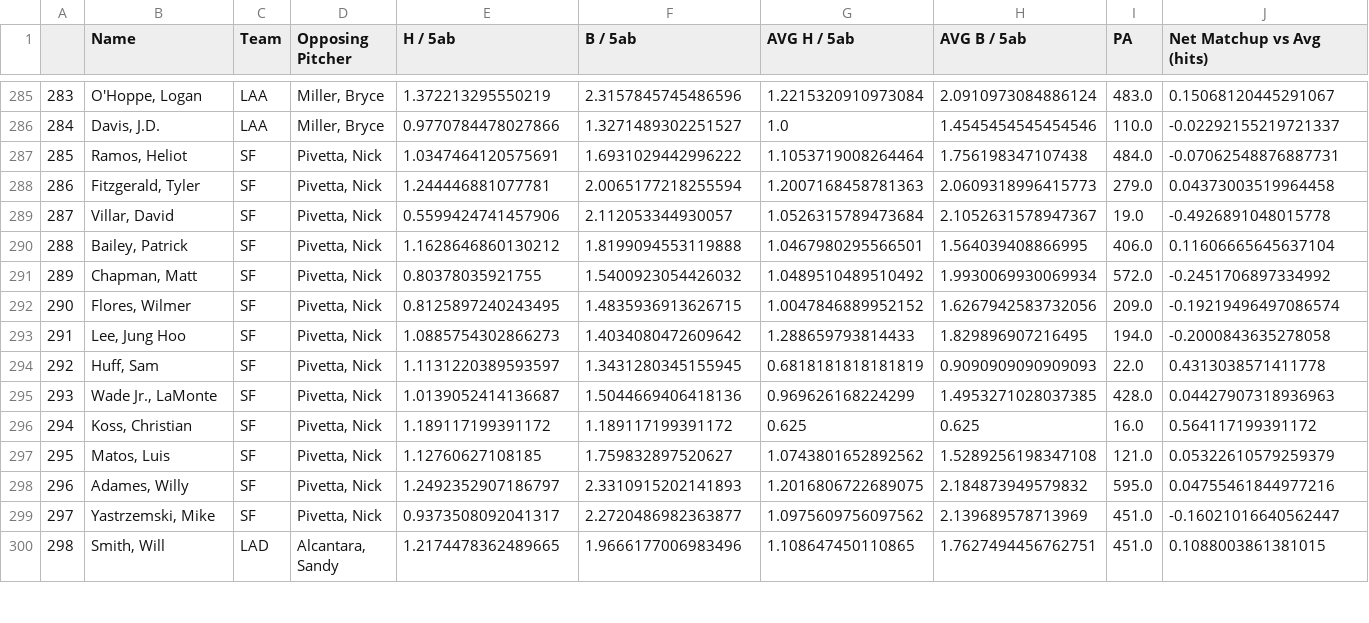
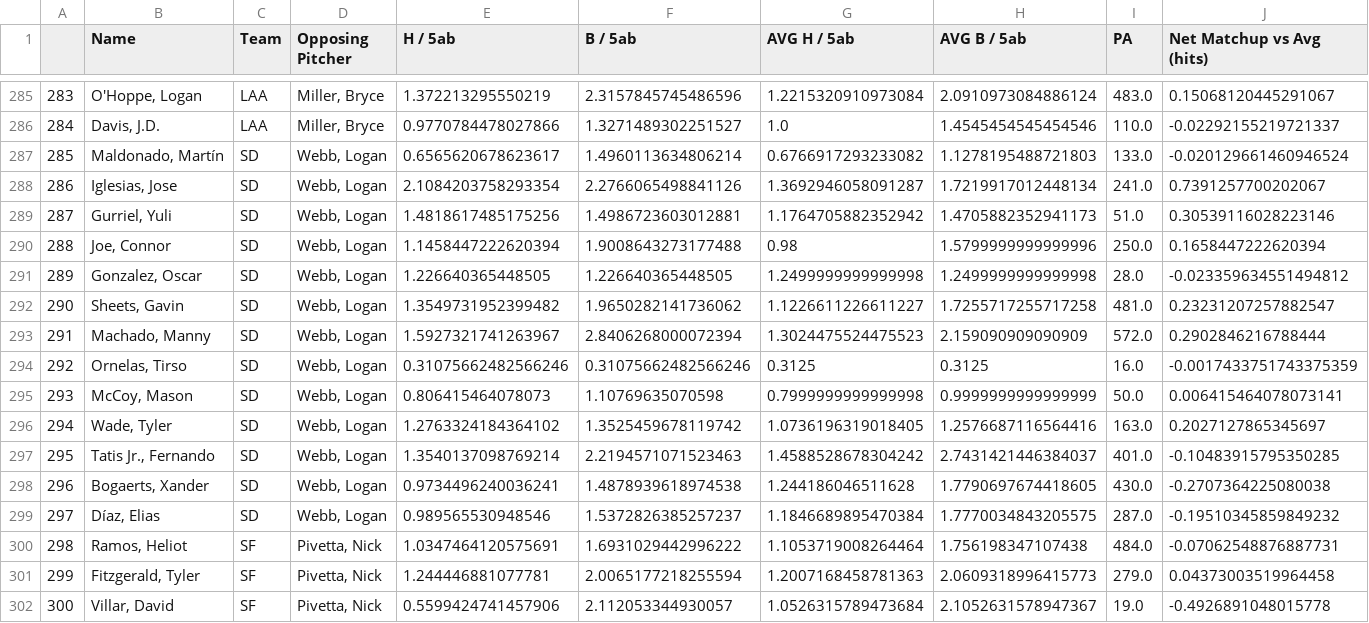
Before and after one commit to brianbaldner/mlb-daily-projections, a CSV file: result.csv, drawn as a sheet; only a part is shown, gaps mark what is left out; the shorter side is filled out with more unchanged rows; addresses are those after the commit; rows hold the shown columns only; the diff names each change by its address in the sheet, - before the commit and + after, or states it on an @@ line.

```diff
--- a/result.csv
+++ b/result.csv
+row 287: 285 | Maldonado, Martín | SD | Webb, Logan | 0.6565620678623617 | 1.4960113634806214 | 0.6766917293233082 | 1.1278195488721803 | 133.0 | -0.020129661460946524
+row 288: 286 | Iglesias, Jose | SD | Webb, Logan | 2.1084203758293354 | 2.2766065498841126 | 1.3692946058091287 | 1.7219917012448134 | 241.0 | 0.7391257700202067
+row 289: 287 | Gurriel, Yuli | SD | Webb, Logan | 1.4818617485175256 | 1.4986723603012881 | 1.1764705882352942 | 1.4705882352941173 | 51.0 | 0.30539116028223146
+row 290: 288 | Joe, Connor | SD | Webb, Logan | 1.1458447222620394 | 1.9008643273177488 | 0.98 | 1.5799999999999996 | 250.0 | 0.1658447222620394
+row 291: 289 | Gonzalez, Oscar | SD | Webb, Logan | 1.226640365448505 | 1.226640365448505 | 1.2499999999999998 | 1.2499999999999998 | 28.0 | -0.023359634551494812
+row 292: 290 | Sheets, Gavin | SD | Webb, Logan | 1.3549731952399482 | 1.9650282141736062 | 1.1226611226611227 | 1.7255717255717258 | 481.0 | 0.23231207257882547
+row 293: 291 | Machado, Manny | SD | Webb, Logan | 1.5927321741263967 | 2.8406268000072394 | 1.3024475524475523 | 2.159090909090909 | 572.0 | 0.2902846216788444
+row 294: 292 | Ornelas, Tirso | SD | Webb, Logan | 0.31075662482566246 | 0.31075662482566246 | 0.3125 | 0.3125 | 16.0 | -0.0017433751743375359
+row 295: 293 | McCoy, Mason | SD | Webb, Logan | 0.806415464078073 | 1.10769635070598 | 0.7999999999999998 | 0.9999999999999999 | 50.0 | 0.006415464078073141
+row 296: 294 | Wade, Tyler | SD | Webb, Logan | 1.2763324184364102 | 1.3525459678119742 | 1.0736196319018405 | 1.2576687116564416 | 163.0 | 0.2027127865345697
+row 297: 295 | Tatis Jr., Fernando | SD | Webb, Logan | 1.3540137098769214 | 2.2194571071523463 | 1.4588528678304242 | 2.7431421446384037 | 401.0 | -0.10483915795350285
+row 298: 296 | Bogaerts, Xander | SD | Webb, Logan | 0.9734496240036241 | 1.4878939618974538 | 1.244186046511628 | 1.7790697674418605 | 430.0 | -0.2707364225080038
+row 299: 297 | Díaz, Elias | SD | Webb, Logan | 0.989565530948546 | 1.5372826385257237 | 1.1846689895470384 | 1.7770034843205575 | 287.0 | -0.19510345859849232
@@ column A renumbered from row 300 down @@
```
Also changed, not shown: 1 other file.
